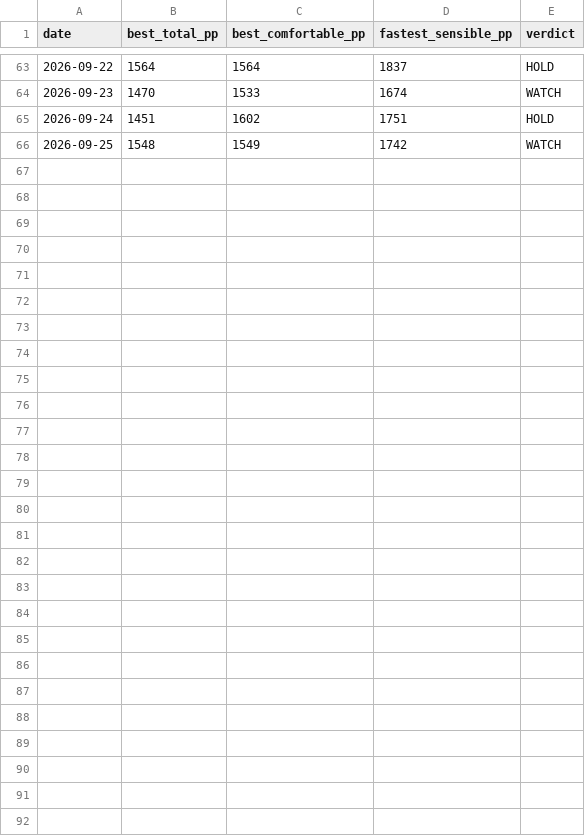
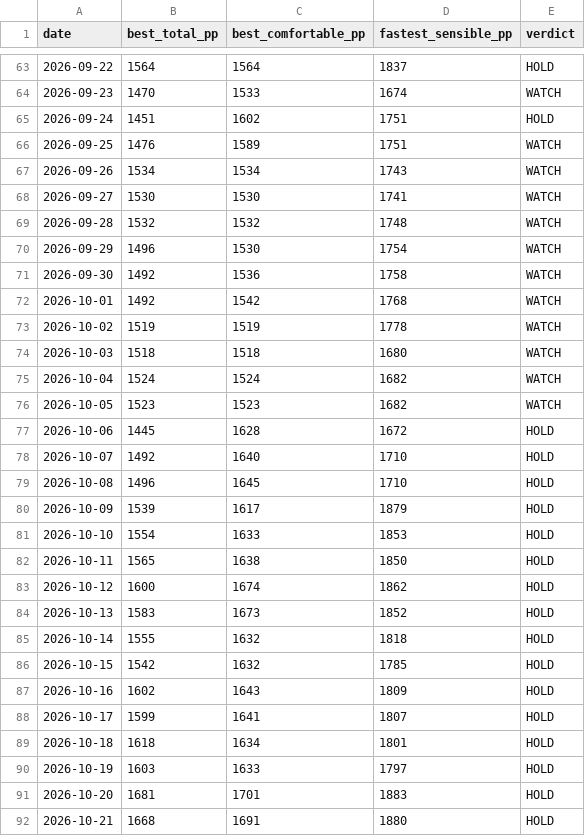
Before and after one commit to Jack-Wests/japan-flight-log, a CSV file: prices.csv, drawn as a sheet; only a part is shown, gaps mark what is left out.

```diff
--- a/prices.csv
+++ b/prices.csv
@@ -65,2 +65,28 @@ date,best_total_pp,best_comfortable_pp,fastest_sensible_pp,verdict
 2026-09-24,1451,1602,1751,HOLD
-2026-09-25,1548,1549,1742,WATCH
+2026-09-25,1476,1589,1751,WATCH
+2026-09-26,1534,1534,1743,WATCH
+2026-09-27,1530,1530,1741,WATCH
+2026-09-28,1532,1532,1748,WATCH
+2026-09-29,1496,1530,1754,WATCH
+2026-09-30,1492,1536,1758,WATCH
+2026-10-01,1492,1542,1768,WATCH
+2026-10-02,1519,1519,1778,WATCH
+2026-10-03,1518,1518,1680,WATCH
+2026-10-04,1524,1524,1682,WATCH
+2026-10-05,1523,1523,1682,WATCH
+2026-10-06,1445,1628,1672,HOLD
+2026-10-07,1492,1640,1710,HOLD
+2026-10-08,1496,1645,1710,HOLD
+2026-10-09,1539,1617,1879,HOLD
+2026-10-10,1554,1633,1853,HOLD
+2026-10-11,1565,1638,1850,HOLD
+2026-10-12,1600,1674,1862,HOLD
+2026-10-13,1583,1673,1852,HOLD
+2026-10-14,1555,1632,1818,HOLD
+2026-10-15,1542,1632,1785,HOLD
+2026-10-16,1602,1643,1809,HOLD
+2026-10-17,1599,1641,1807,HOLD
+2026-10-18,1618,1634,1801,HOLD
+2026-10-19,1603,1633,1797,HOLD
+2026-10-20,1681,1701,1883,HOLD
+2026-10-21,1668,1691,1880,HOLD
```
